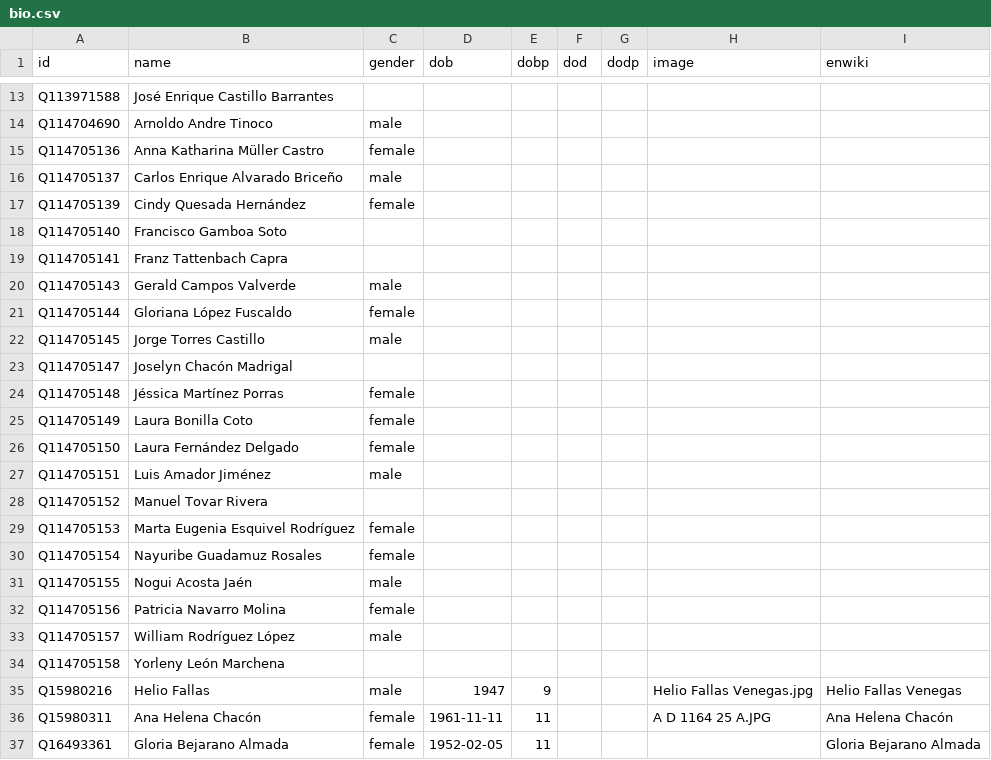
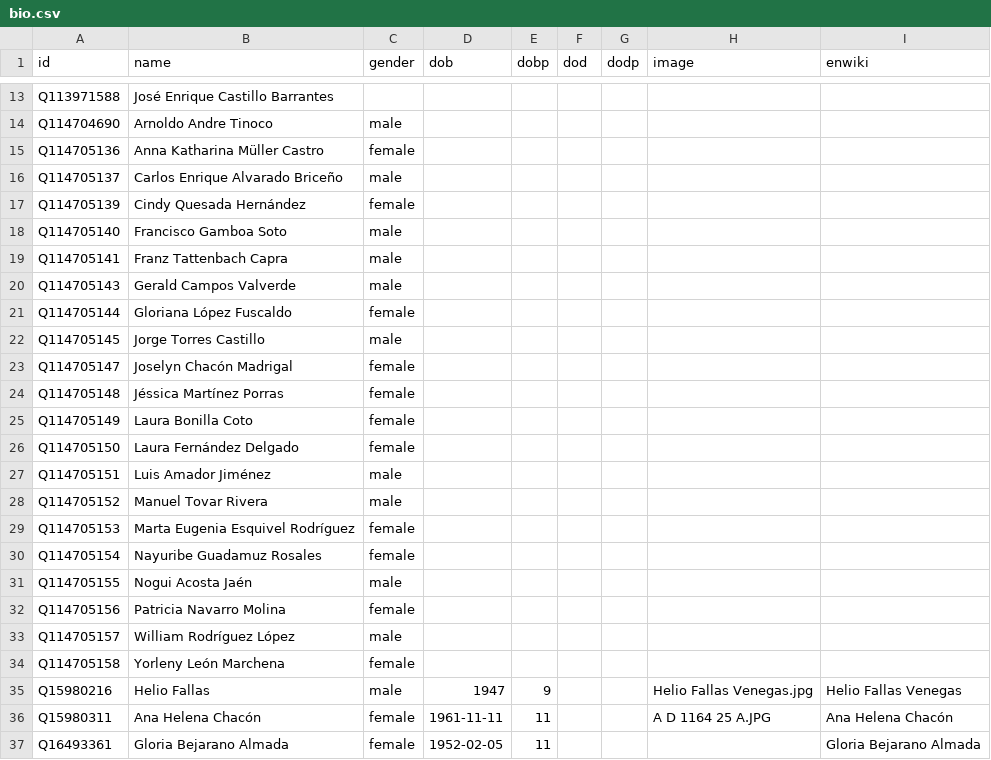
Before and after one commit to every-politician-scrapers/costa-rica, a CSV file: html/bio.csv, drawn as a sheet; only a part is shown, gaps mark what is left out.

```diff
--- a/html/bio.csv
+++ b/html/bio.csv
@@ -17,4 +17,4 @@ Q114705137,Carlos Enrique Alvarado Briceño,male,,,,,,
 Q114705139,Cindy Quesada Hernández,female,,,,,,
-Q114705140,Francisco Gamboa Soto,,,,,,,
-Q114705141,Franz Tattenbach Capra,,,,,,,
+Q114705140,Francisco Gamboa Soto,male,,,,,,
+Q114705141,Franz Tattenbach Capra,male,,,,,,
 Q114705143,Gerald Campos Valverde,male,,,,,,
@@ -22,3 +22,3 @@ Q114705144,Gloriana López Fuscaldo,female,,,,,,
 Q114705145,Jorge Torres Castillo,male,,,,,,
-Q114705147,Joselyn Chacón Madrigal,,,,,,,
+Q114705147,Joselyn Chacón Madrigal,female,,,,,,
 Q114705148,Jéssica Martínez Porras,female,,,,,,
@@ -27,3 +27,3 @@ Q114705150,Laura Fernández Delgado,female,,,,,,
 Q114705151,Luis Amador Jiménez,male,,,,,,
-Q114705152,Manuel Tovar Rivera,,,,,,,
+Q114705152,Manuel Tovar Rivera,male,,,,,,
 Q114705153,Marta Eugenia Esquivel Rodríguez,female,,,,,,
@@ -33,3 +33,3 @@ Q114705156,Patricia Navarro Molina,female,,,,,,
 Q114705157,William Rodríguez López,male,,,,,,
-Q114705158,Yorleny León Marchena,,,,,,,
+Q114705158,Yorleny León Marchena,female,,,,,,
 Q15980216,Helio Fallas,male,1947,9,,,Helio Fallas Venegas.jpg,Helio Fallas Venegas
```
Also changed, not shown: html/holders21.csv.
